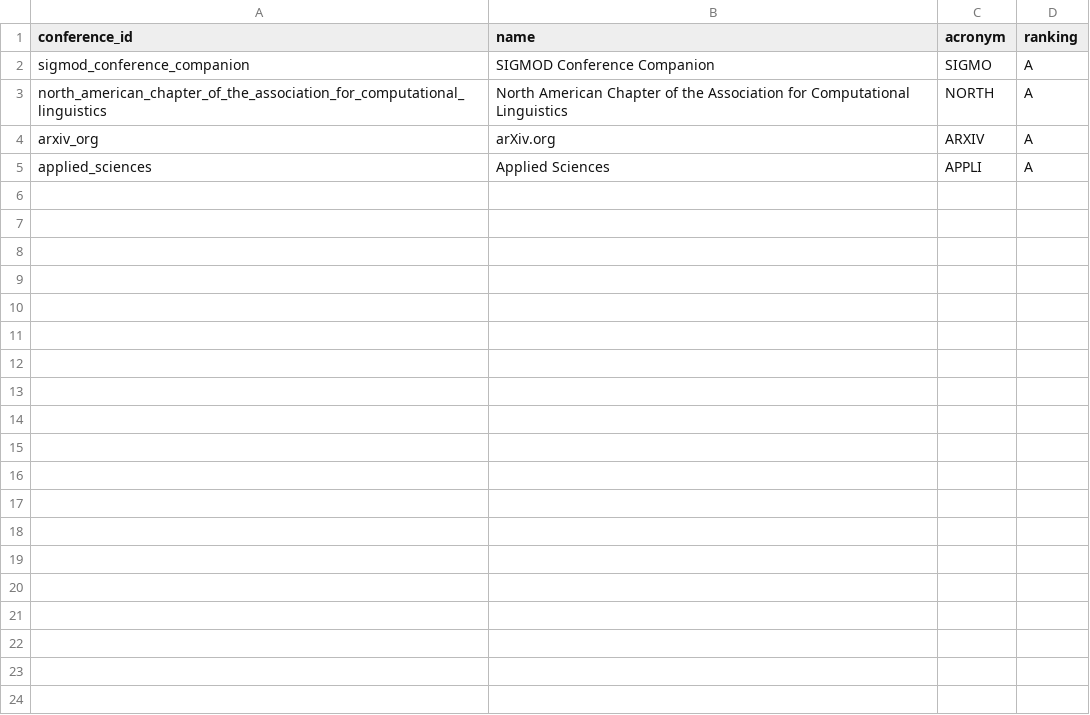
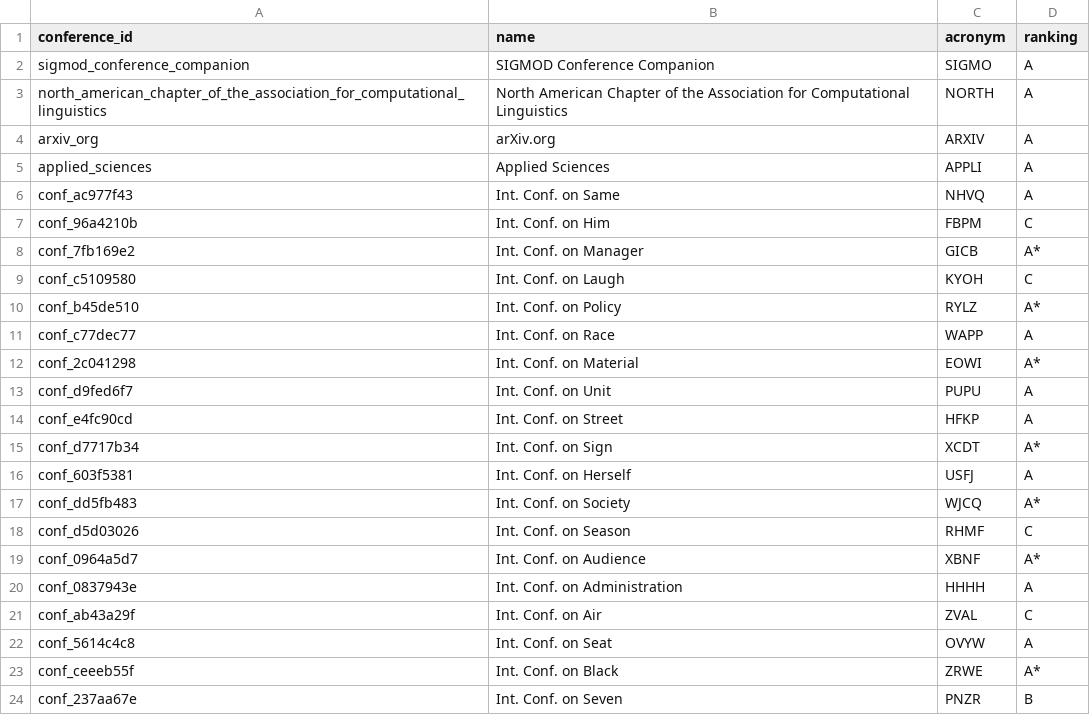
Before and after one commit to taaniagonzaalez/sdm-project-1, a CSV file: graph_csv/conferences.csv, drawn as a sheet; only a part is shown; the diff covers the shown part only; the diff names each change by its address in the sheet, - before the commit and + after, or states it on an @@ line.

```diff
--- a/graph_csv/conferences.csv
+++ b/graph_csv/conferences.csv
+row 6: conf_ac977f43 | Int. Conf. on Same | NHVQ | A
+row 7: conf_96a4210b | Int. Conf. on Him | FBPM | C
+row 8: conf_7fb169e2 | Int. Conf. on Manager | GICB | A*
+row 9: conf_c5109580 | Int. Conf. on Laugh | KYOH | C
+row 10: conf_b45de510 | Int. Conf. on Policy | RYLZ | A*
+row 11: conf_c77dec77 | Int. Conf. on Race | WAPP | A
+row 12: conf_2c041298 | Int. Conf. on Material | EOWI | A*
+row 13: conf_d9fed6f7 | Int. Conf. on Unit | PUPU | A
+row 14: conf_e4fc90cd | Int. Conf. on Street | HFKP | A
+row 15: conf_d7717b34 | Int. Conf. on Sign | XCDT | A*
+row 16: conf_603f5381 | Int. Conf. on Herself | USFJ | A
+row 17: conf_dd5fb483 | Int. Conf. on Society | WJCQ | A*
+row 18: conf_d5d03026 | Int. Conf. on Season | RHMF | C
+row 19: conf_0964a5d7 | Int. Conf. on Audience | XBNF | A*
+row 20: conf_0837943e | Int. Conf. on Administration | HHHH | A
+row 21: conf_ab43a29f | Int. Conf. on Air | ZVAL | C
+row 22: conf_5614c4c8 | Int. Conf. on Seat | OVYW | A
+row 23: conf_ceeeb55f | Int. Conf. on Black | ZRWE | A*
+row 24: conf_237aa67e | Int. Conf. on Seven | PNZR | B
```
Also changed, not shown: 31 added rows elsewhere in this file, graph_csv/edition_dated_in.csv, 41 other files.
